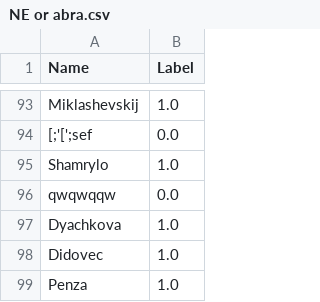
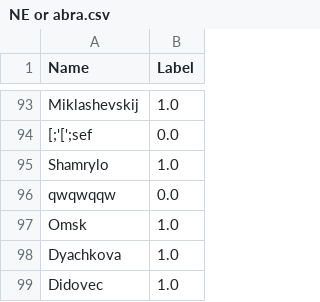
Before and after one commit to Terkingil/Project_NLP, a CSV file: S_C_model/NE or abra.csv, drawn as a sheet; only a part is shown, gaps mark what is left out; the shorter side is filled out with more unchanged rows.

Commit message:
Update NE or abra.csv

```diff
--- a/S_C_model/NE or abra.csv
+++ b/S_C_model/NE or abra.csv
@@ -96,2 +96,3 @@ Shamrylo,1.0
 qwqwqqw,0.0
+Omsk,1.0
 Dyachkova,1.0
```
